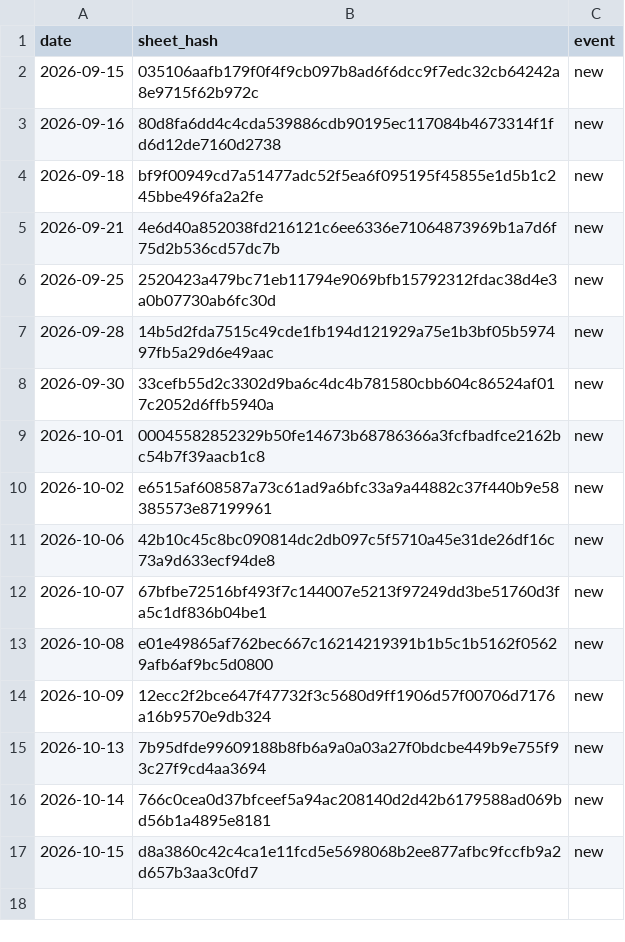
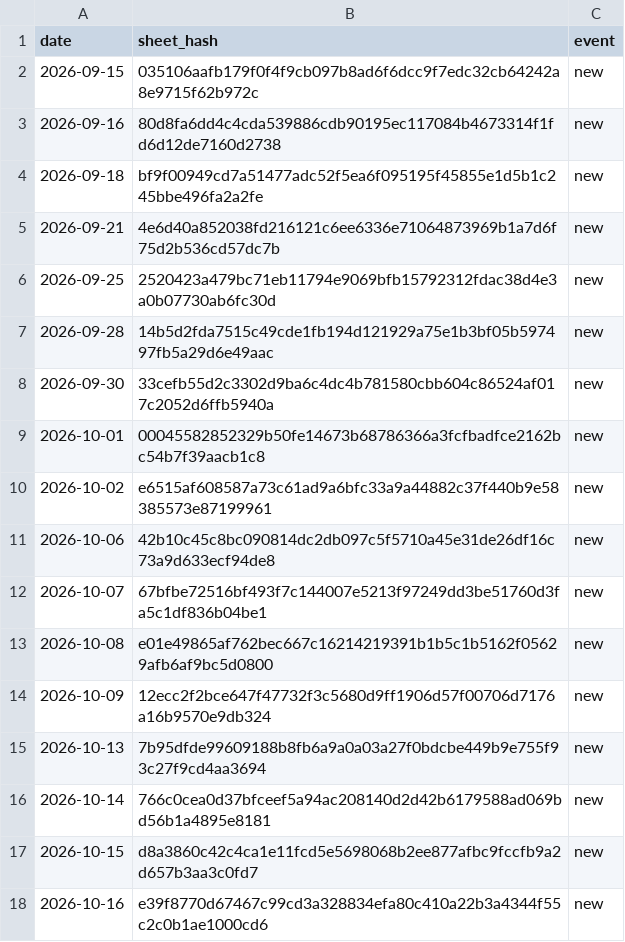
Before and after one commit to deportationdata/ice-287g, a CSV file: sheets/seen-log.csv, drawn as a sheet; the diff names each change by its address in the sheet, - before the commit and + after, or states it on an @@ line.

```diff
--- a/sheets/seen-log.csv
+++ b/sheets/seen-log.csv
+row 18: 2026-10-16 | e39f8770d67467c99cd3a328834efa80c410a22b3a4344f55c2c0b1ae1000cd6 | new
```
Also changed, not shown: agreements/moa-passes.csv, 2 other files.
